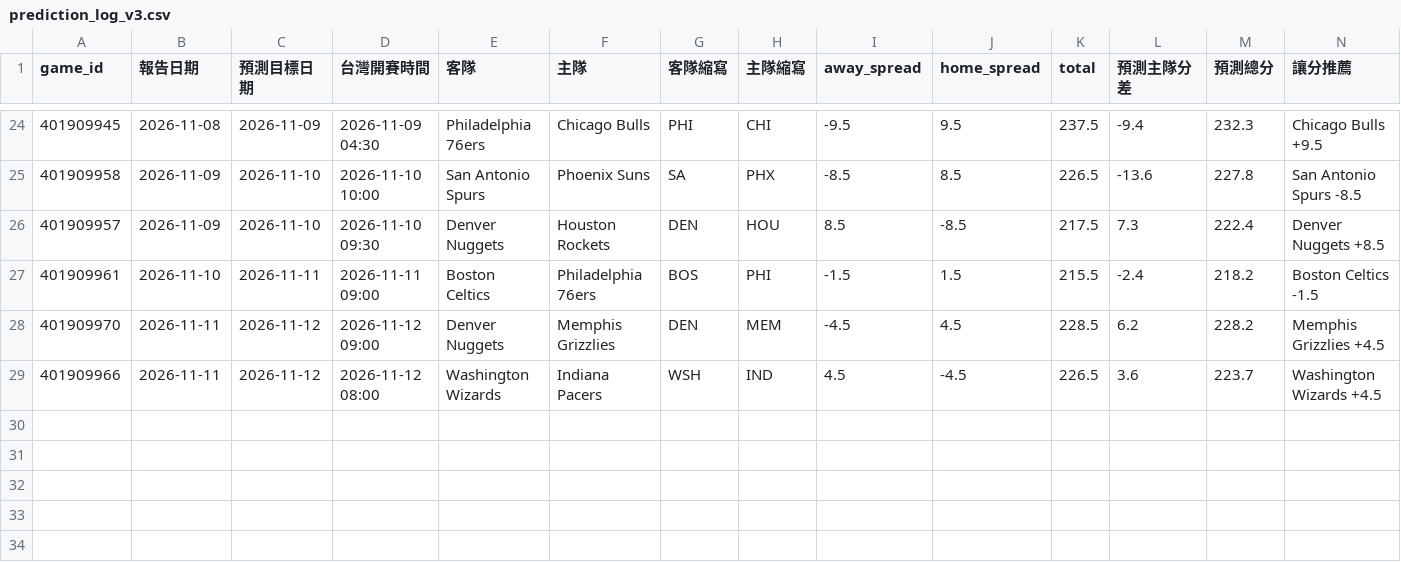
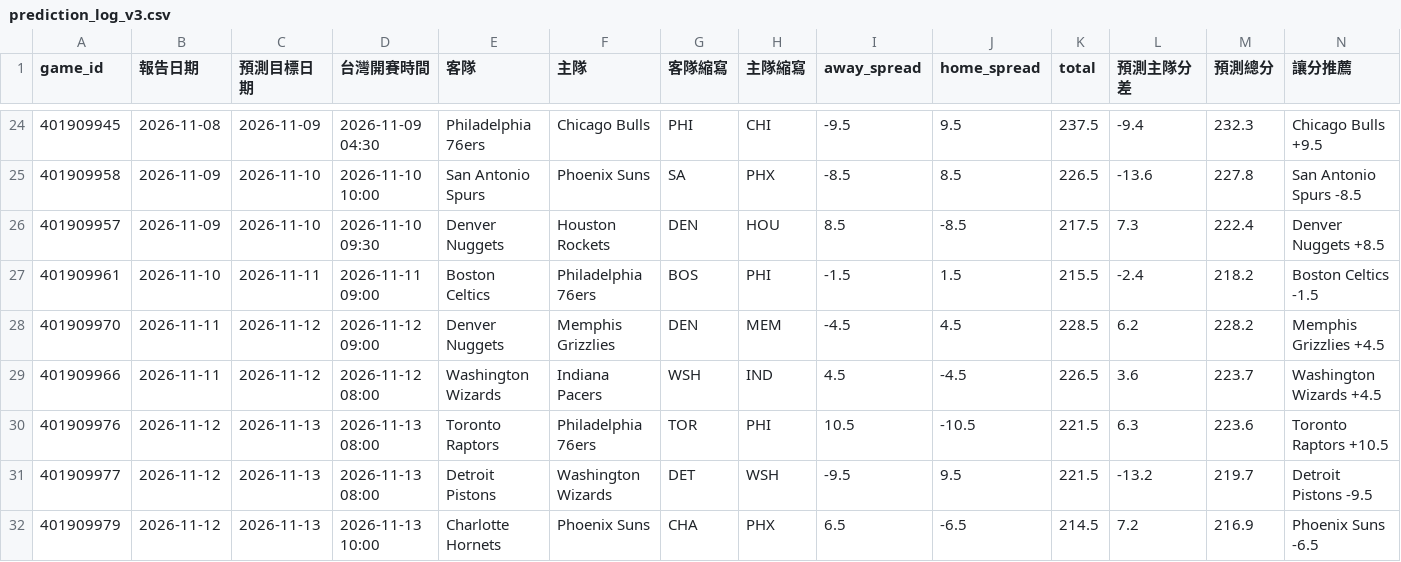
Before and after one commit to zxbcv2689-source/NBA-betting-project, a CSV file: data/prediction_log_v3.csv, drawn as a sheet; only a part is shown, gaps mark what is left out; rows hold the shown columns only; the diff names each change by its address in the sheet, - before the commit and + after, or states it on an @@ line.

```diff
--- a/data/prediction_log_v3.csv
+++ b/data/prediction_log_v3.csv
+row 30: 401909976 | 2026-11-12 | 2026-11-13 | 2026-11-13 08:00 | Toronto Raptors | Philadelphia 76ers | TOR | PHI | 10.5 | -10.5 | 221.5 | 6.3 | 223.6 | Toronto Raptors +10.5
+row 31: 401909977 | 2026-11-12 | 2026-11-13 | 2026-11-13 08:00 | Detroit Pistons | Washington Wizards | DET | WSH | -9.5 | 9.5 | 221.5 | -13.2 | 219.7 | Detroit Pistons -9.5
+row 32: 401909979 | 2026-11-12 | 2026-11-13 | 2026-11-13 10:00 | Charlotte Hornets | Phoenix Suns | CHA | PHX | 6.5 | -6.5 | 214.5 | 7.2 | 216.9 | Phoenix Suns -6.5
```
Also changed, not shown: data/auto_injury_adjustments.csv, data/espn_day_cache.csv, 2 other files.
